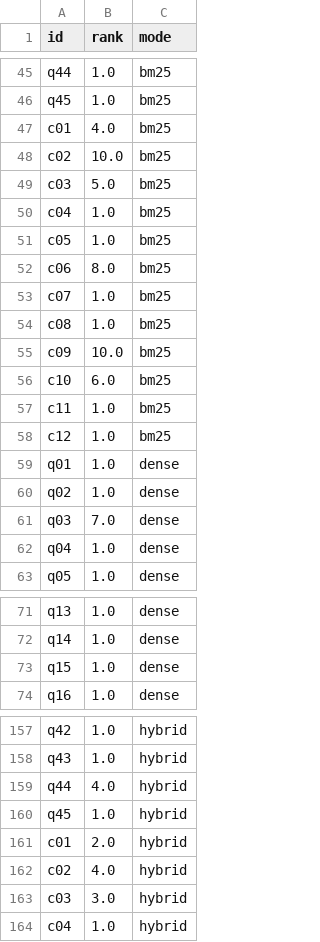
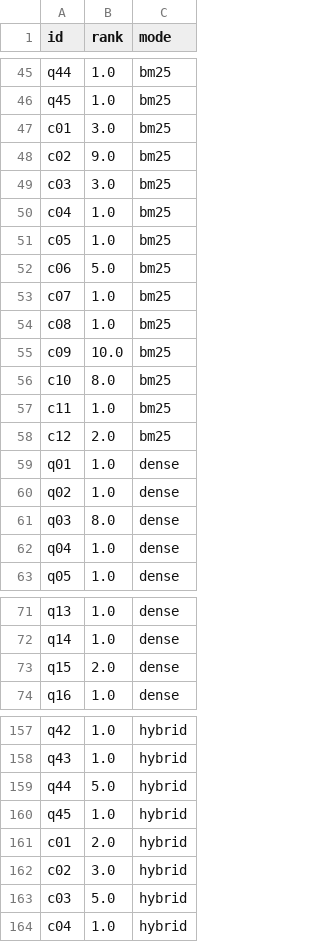
Before and after one commit to MirasAnalyst/faultwatch, a CSV file: reports/incident_copilot/retrieval_ranks.csv, drawn as a sheet; only a part is shown, gaps mark what is left out; the diff covers the shown part only.

```diff
--- a/reports/incident_copilot/retrieval_ranks.csv
+++ b/reports/incident_copilot/retrieval_ranks.csv
@@ -46,8 +46,8 @@ q44,1.0,bm25
 q45,1.0,bm25
-c01,4.0,bm25
-c02,10.0,bm25
-c03,5.0,bm25
+c01,3.0,bm25
+c02,9.0,bm25
+c03,3.0,bm25
 c04,1.0,bm25
 c05,1.0,bm25
-c06,8.0,bm25
+c06,5.0,bm25
 c07,1.0,bm25
@@ -55,8 +55,8 @@ c08,1.0,bm25
 c09,10.0,bm25
-c10,6.0,bm25
+c10,8.0,bm25
 c11,1.0,bm25
-c12,1.0,bm25
+c12,2.0,bm25
 q01,1.0,dense
 q02,1.0,dense
-q03,7.0,dense
+q03,8.0,dense
 q04,1.0,dense
@@ -72,3 +72,3 @@ q13,1.0,dense
 q14,1.0,dense
-q15,1.0,dense
+q15,2.0,dense
 q16,1.0,dense
@@ -158,7 +158,7 @@ q42,1.0,hybrid
 q43,1.0,hybrid
-q44,4.0,hybrid
+q44,5.0,hybrid
 q45,1.0,hybrid
 c01,2.0,hybrid
-c02,4.0,hybrid
-c03,3.0,hybrid
+c02,3.0,hybrid
+c03,5.0,hybrid
 c04,1.0,hybrid
```
Also changed, not shown: 6 edited cells elsewhere in this file, reports/incident_copilot/answers_per_question.csv, 5 other files.
